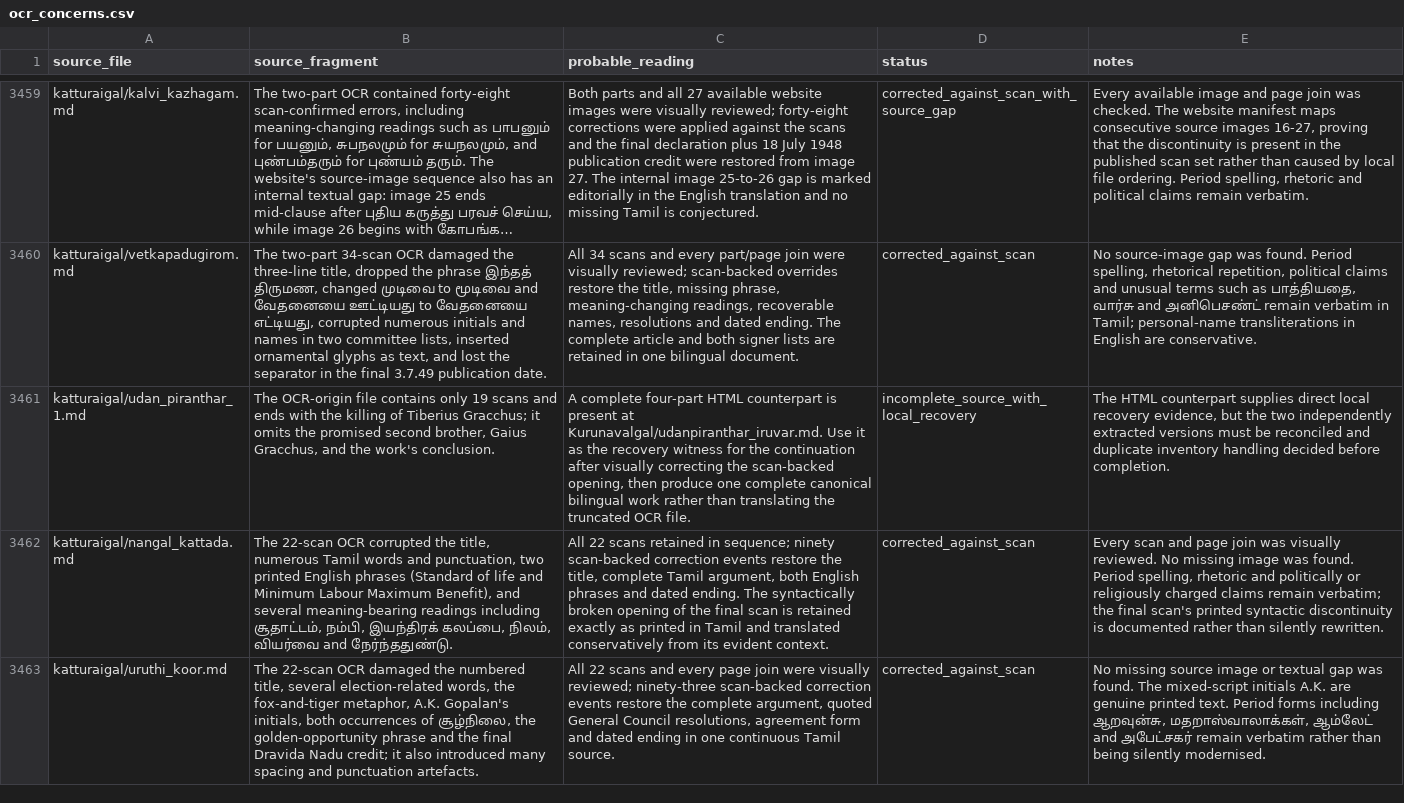
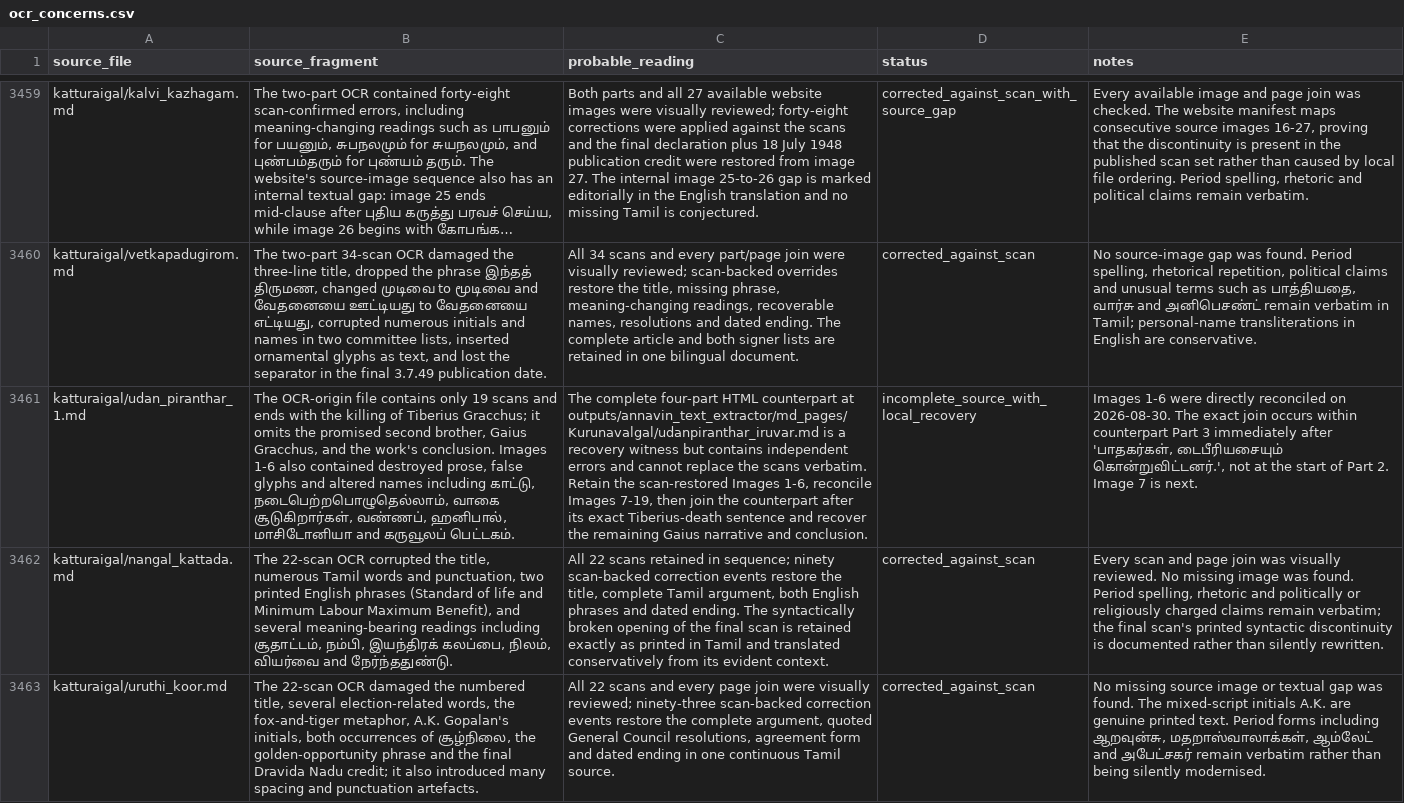
Before and after one commit to pugazg/anna-corpus, a CSV file: outputs/annavin_text_extractor/translated_contents/_translation_state/ocr_concerns.csv, drawn as a sheet; only a part is shown, gaps mark what is left out; long unchanged cells end in …; the diff names each change by its address in the sheet, - before the commit and + after, or states it on an @@ line.

Commit message:
recover Two Brothers scans 1 through 6

```diff
--- a/outputs/annavin_text_extractor/translated_contents/_translation_state/ocr_concerns.csv
+++ b/outputs/annavin_text_extractor/translated_contents/_translation_state/ocr_concerns.csv
-B3461 (source_fragment): …work's conclusion.
+B3461 (source_fragment): …work's conclusion. Images 1-6 also contained destroyed prose, false glyphs and altered names including காட்டு, நடைபெற்றபொழுதெல்லாம், வாகை சூடுகிறார்கள், வண்ணப், ஹனிபால், மாசிடோனியா and கருவூலப் பெட்டகம்.
-C3461 (probable_reading): A complete four-part HTML counterpart is present at Kurunavalgal/udanpiranthar_iruvar.md. Use it as the recovery witness for the continuation after visually correcting the scan-backed opening, then produce one complete canonical bilingual work rather than translating the truncated OCR file.
+C3461 (probable_reading): The complete four-part HTML counterpart at outputs/annavin_text_extractor/md_pages/Kurunavalgal/udanpiranthar_iruvar.md is a recovery witness but contains independent errors and cannot replace the scans verbatim. Retain the scan-restored Images 1-6, reconcile Images 7-19, then join the counterpart after its exact Tiberius-death sentence and recover the remaining Gaius narrative and conclusion.
-E3461 (notes): The HTML counterpart supplies direct local recovery evidence, but the two independently extracted versions must be reconciled and duplicate inventory handling decided before completion.
+E3461 (notes): Images 1-6 were directly reconciled on 2026-08-30. The exact join occurs within counterpart Part 3 immediately after 'பாதகர்கள், டைபீரியசையும் கொன்றுவிட்டனர்.', not at the start of Part 2. Image 7 is next.
```
Also changed, not shown: 3 other files.
